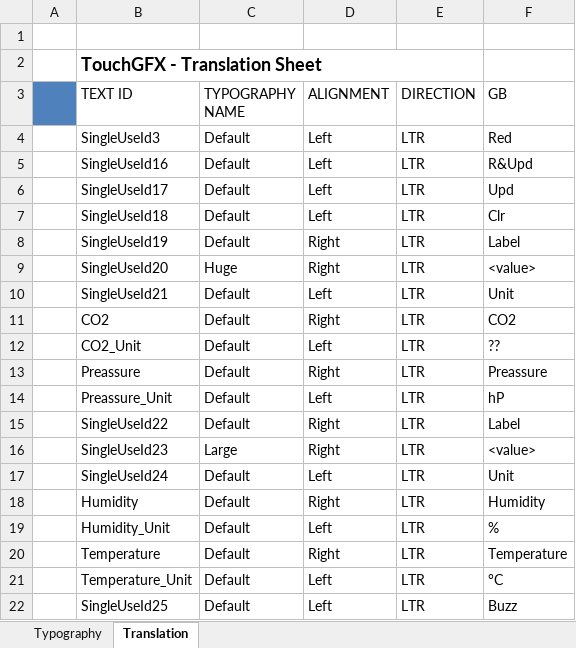
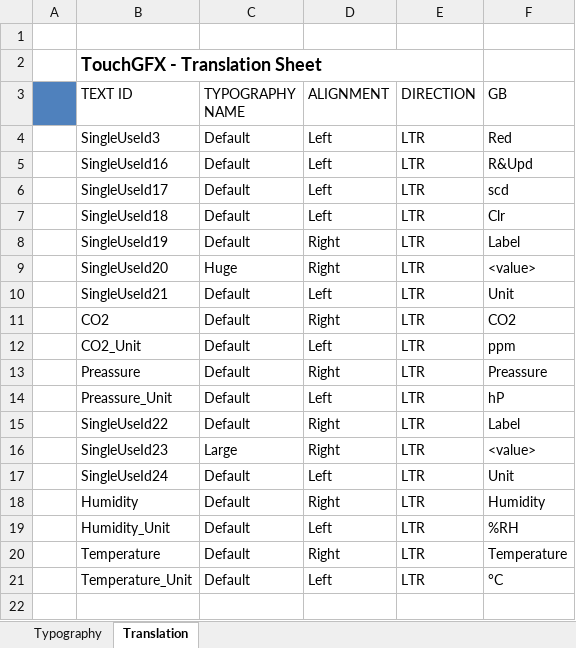
Before and after one commit to jakubprzybytek/Environmental-Sensors, an Excel workbook: STM32CubeIDE/EnvSensor/TouchGFX/assets/texts/texts.xlsx, sheet Translation, drawn as a sheet; values as stored, in another font and other column widths than the file's, no borders; the diff names each change by its address in the sheet, - before the commit and + after, or states it on an @@ line.

```diff
--- a/STM32CubeIDE/EnvSensor/TouchGFX/assets/texts/texts.xlsx (sheet Translation)
+++ b/STM32CubeIDE/EnvSensor/TouchGFX/assets/texts/texts.xlsx (sheet Translation)
-F6 (GB): Upd
+F6 (GB): scd
-F12 (GB): ??
+F12 (GB): ppm
-F19 (GB): %
+F19 (GB): %RH
-row 22:  | SingleUseId25 | Default | Left | LTR | Buzz
```
Also changed, not shown: 33 other files.
